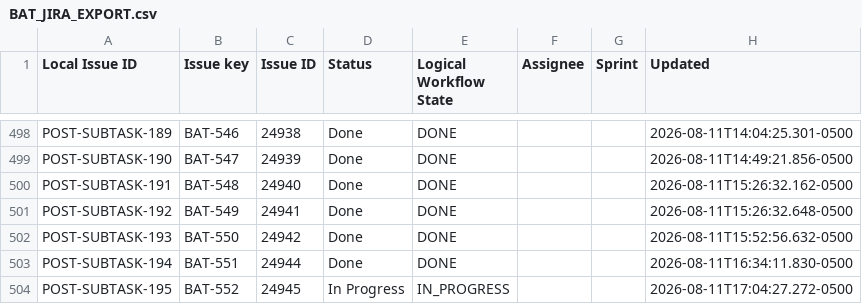
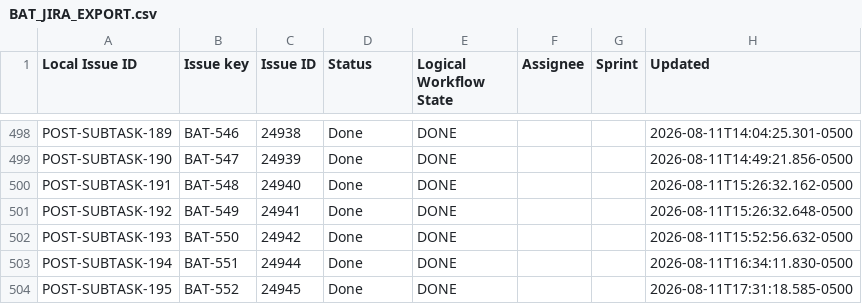
Before and after one commit to KevinSGarrett/BatteredAggieSyndrome, a CSV file: jira/reconciliation/BAT_JIRA_EXPORT.csv, drawn as a sheet; only a part is shown, gaps mark what is left out.

Commit message:
BAT-552: record integrated completion evidence (#208)
* chore(jira): close BAT-552 with integrated evidence

* chore(jira): bind BAT-552 completion PR

```diff
--- a/jira/reconciliation/BAT_JIRA_EXPORT.csv
+++ b/jira/reconciliation/BAT_JIRA_EXPORT.csv
@@ -503,2 +503,2 @@ POST-SUBTASK-193,BAT-550,24942,Done,DONE,,,2026-08-11T15:52:56.632-0500
 POST-SUBTASK-194,BAT-551,24944,Done,DONE,,,2026-08-11T16:34:11.830-0500
-POST-SUBTASK-195,BAT-552,24945,In Progress,IN_PROGRESS,,,2026-08-11T17:04:27.272-0500
+POST-SUBTASK-195,BAT-552,24945,Done,DONE,,,2026-08-11T17:31:18.585-0500
```
Also changed, not shown: jira/import/POST_IMPORT_KEY_MAP.csv, jira/index/ARTIFACT_TRACEABILITY.csv, 22 other files.
